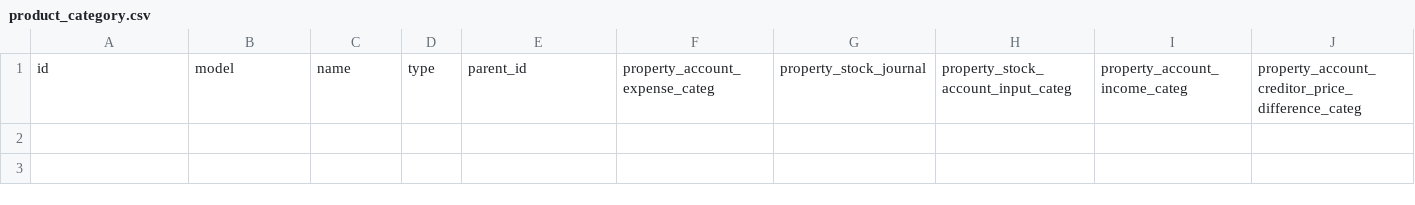
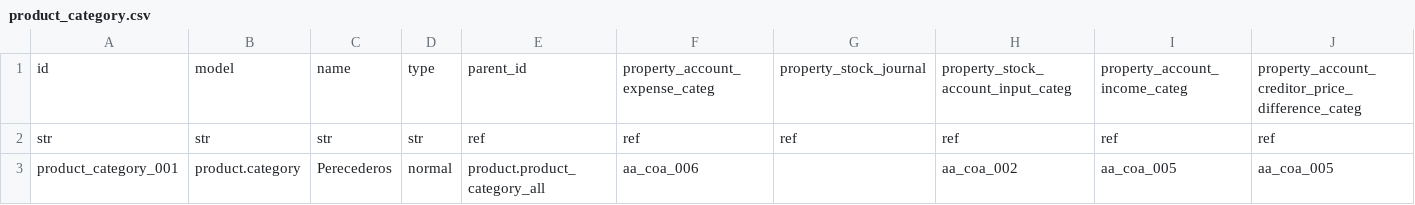
Before and after one commit to Vauxoo/csv2xml, a CSV file: csv2xml/csv2xml/data/csv_template/product_category/product_category.csv, drawn as a sheet; only a part is shown; rows hold the shown columns only; the diff names each change by its address in the sheet, - before the commit and + after, or states it on an @@ line.

Commit message:
[ADD] new product category added

```diff
--- a/csv2xml/csv2xml/data/csv_template/product_category/product_category.csv
+++ b/csv2xml/csv2xml/data/csv_template/product_category/product_category.csv
+row 2: str | str | str | str | ref | ref | ref | ref | ref | ref
+row 3: product_category_001 | product.category | Perecederos | normal | product.product_category_all | aa_coa_006 |  | aa_coa_002 | aa_coa_005 | aa_coa_005
```
